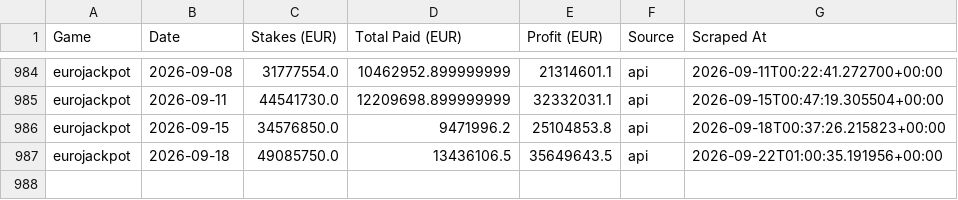
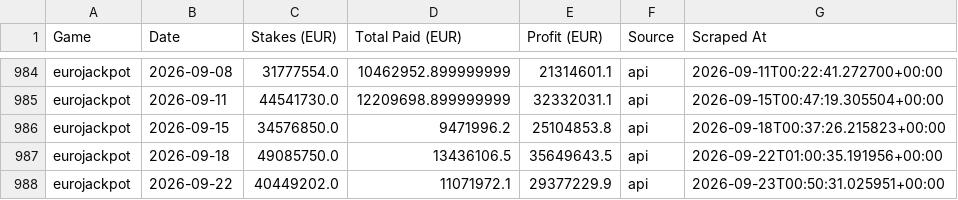
Before and after one commit to steliosevmo/Eurojackpot_Profit_Estimator, a CSV file: data/draws_export.csv, drawn as a sheet; only a part is shown, gaps mark what is left out.

```diff
--- a/data/draws_export.csv
+++ b/data/draws_export.csv
@@ -987 +987,2 @@ eurojackpot,2026-09-15,34576850.0,9471996.2,25104853.8,api,2026-09-18T00:37:26.2
 eurojackpot,2026-09-18,49085750.0,13436106.5,35649643.5,api,2026-09-22T01:00:35.191956+00:00
+eurojackpot,2026-09-22,40449202.0,11071972.1,29377229.9,api,2026-09-23T00:50:31.025951+00:00
```
Also changed, not shown: 1 other file.
